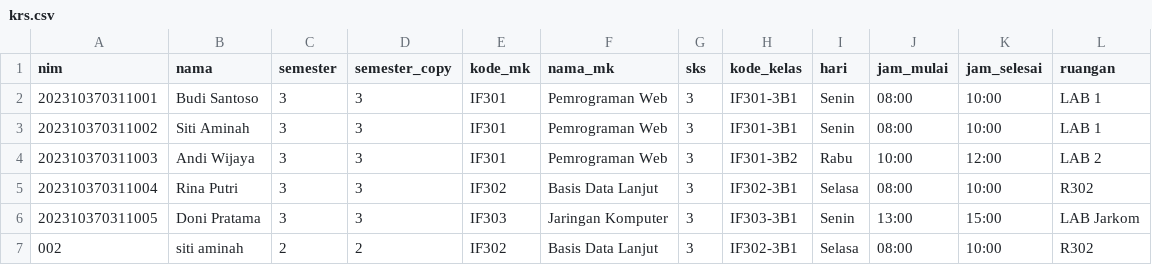
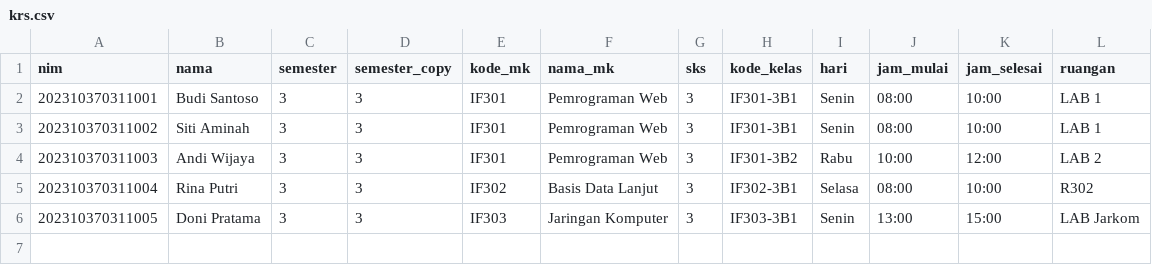
Before and after one commit to AkmalJecky/AliveInside, a CSV file: AliveInside2/data/krs.csv, drawn as a sheet; the diff names each change by its address in the sheet, - before the commit and + after, or states it on an @@ line.

```diff
--- a/AliveInside2/data/krs.csv
+++ b/AliveInside2/data/krs.csv
-row 7: 002 | siti aminah | 2 | 2 | IF302 | Basis Data Lanjut | 3 | IF302-3B1 | Selasa | 08:00 | 10:00 | R302
```
Also changed, not shown: 3 other files.
